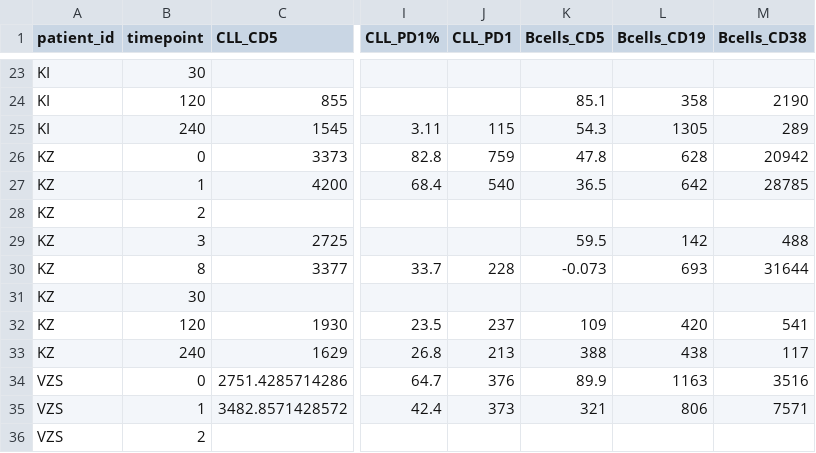
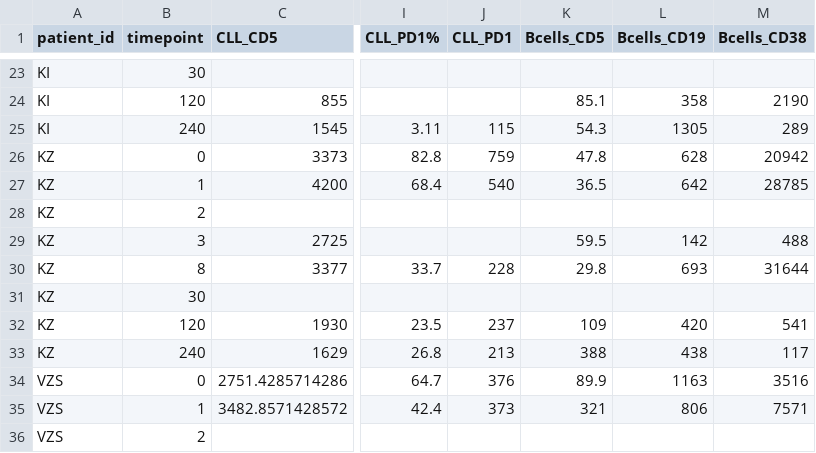
Before and after one commit to epigen/cll-ibrutinib_time, a CSV file: metadata/facs.expression.quantification.csv, drawn as a sheet; only a part is shown, gaps mark what is left out; the diff names each change by its address in the sheet, - before the commit and + after, or states it on an @@ line.

```diff
--- a/metadata/facs.expression.quantification.csv
+++ b/metadata/facs.expression.quantification.csv
-K30 (Bcells_CD5): -0.073
+K30 (Bcells_CD5): 29.8
```
Also changed, not shown: metadata/facs.cell_type.quantification.csv.
